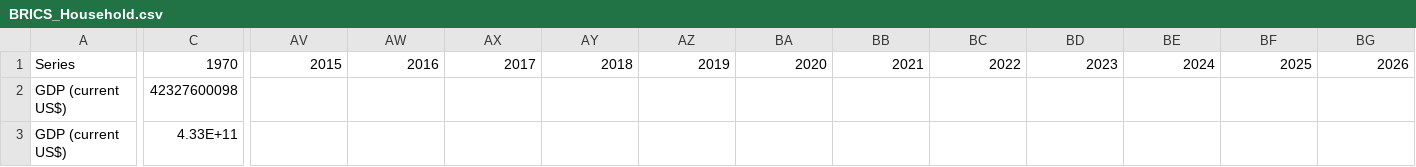
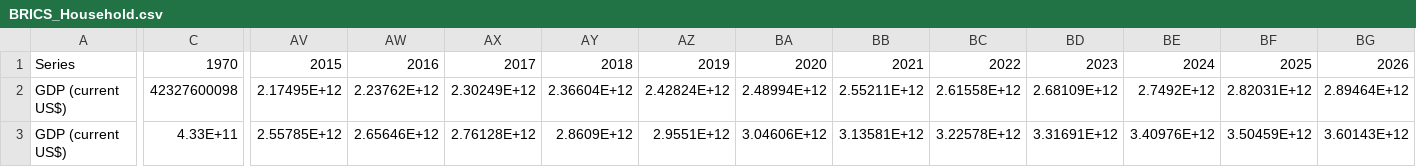
Before and after one commit to cbui505/BRICS_TimeChart, a CSV file: BRICS_Household.csv, drawn as a sheet; only a part is shown, gaps mark what is left out; the diff covers the shown part only; the diff names each change by its address in the sheet, - before the commit and + after, or states it on an @@ line.

```diff
--- a/BRICS_Household.csv
+++ b/BRICS_Household.csv
-AV2: (empty)
+AV2: 2.17495E+12
-AW2: (empty)
+AW2: 2.23762E+12
-AX2: (empty)
+AX2: 2.30249E+12
-AY2: (empty)
+AY2: 2.36604E+12
-AZ2: (empty)
+AZ2: 2.42824E+12
-BA2: (empty)
+BA2: 2.48994E+12
-BB2: (empty)
+BB2: 2.55211E+12
-BC2: (empty)
+BC2: 2.61558E+12
-BD2: (empty)
+BD2: 2.68109E+12
-BE2: (empty)
+BE2: 2.7492E+12
-BF2: (empty)
+BF2: 2.82031E+12
-BG2: (empty)
+BG2: 2.89464E+12
-AV3: (empty)
+AV3: 2.55785E+12
-AW3: (empty)
+AW3: 2.65646E+12
-AX3: (empty)
+AX3: 2.76128E+12
-AY3: (empty)
+AY3: 2.8609E+12
-AZ3: (empty)
+AZ3: 2.9551E+12
-BA3: (empty)
+BA3: 3.04606E+12
-BB3: (empty)
+BB3: 3.13581E+12
-BC3: (empty)
+BC3: 3.22578E+12
-BD3: (empty)
+BD3: 3.31691E+12
-BE3: (empty)
+BE3: 3.40976E+12
-BF3: (empty)
+BF3: 3.50459E+12
-BG3: (empty)
+BG3: 3.60143E+12
```
Also changed, not shown: 157 edited cells elsewhere in this file, 1 other file.
